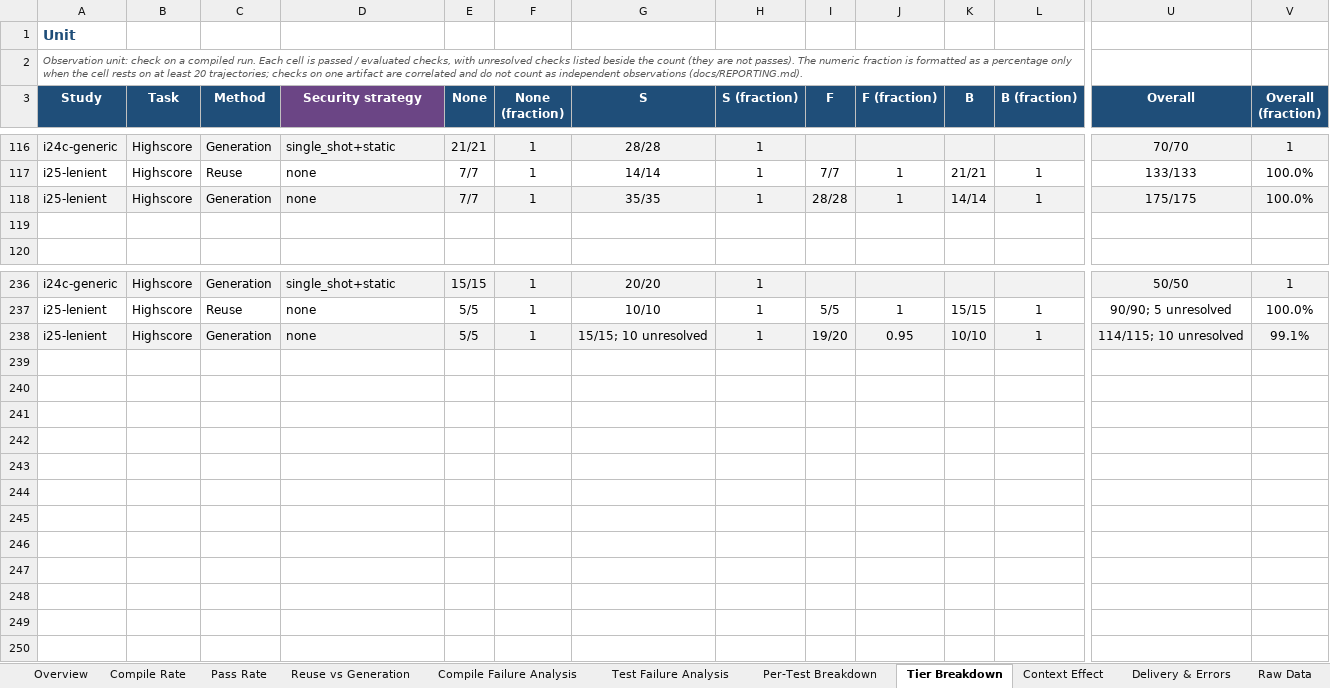
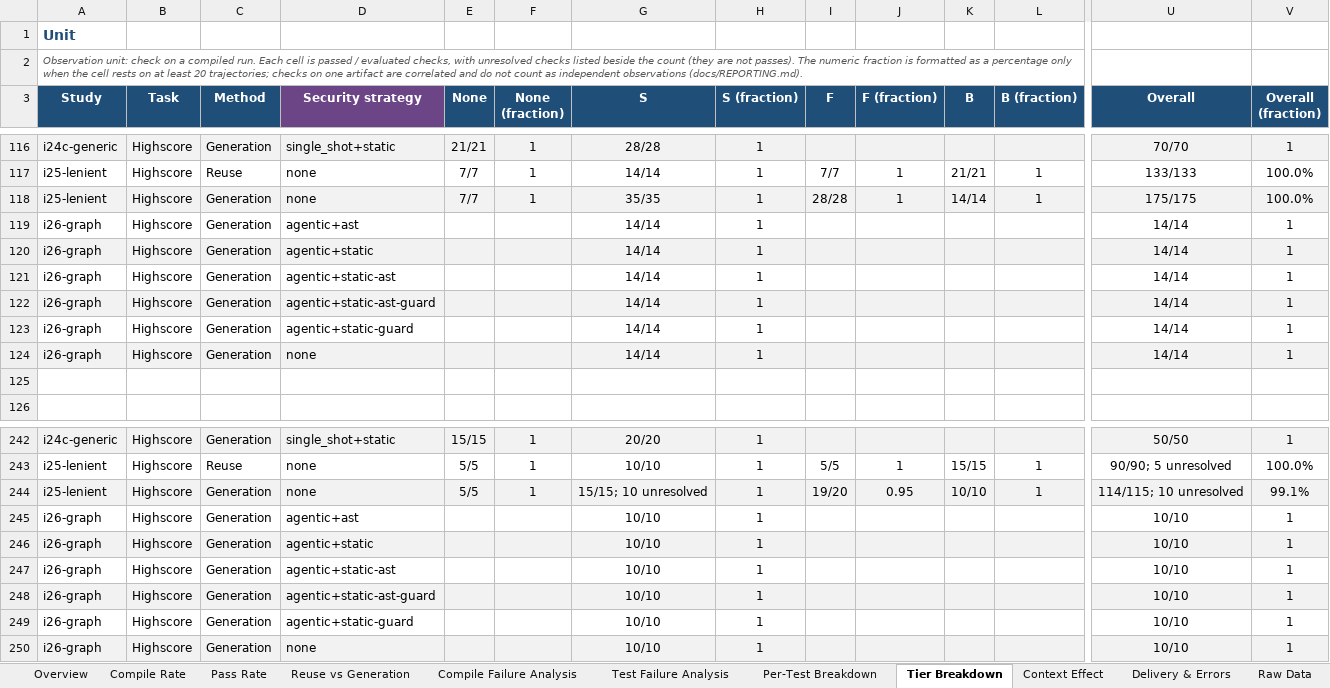
Before and after one commit to eliahilse/asteria, an Excel workbook: research/iterations/all-rounds-report.xlsx, sheet Tier Breakdown, drawn as a sheet; only a part is shown, gaps mark what is left out; values as stored, in another font and other column widths than the file's, no borders; conditional formats not drawn; rows hold the shown columns only; the diff names each change by its address in the sheet, - before the commit and + after, or states it on an @@ line.

Commit message:
merge: guard sidecar, combined kinds, AST autocontext, lenient delivery and I26 into main; I26 index row

```diff
--- a/research/iterations/all-rounds-report.xlsx (sheet Tier Breakdown)
+++ b/research/iterations/all-rounds-report.xlsx (sheet Tier Breakdown)
+row 119: i26-graph | Highscore | Generation | agentic+ast |  |  | 14/14 | 1 |  |  |  |  | 14/14 | 1
+row 120: i26-graph | Highscore | Generation | agentic+static |  |  | 14/14 | 1 |  |  |  |  | 14/14 | 1
+row 121: i26-graph | Highscore | Generation | agentic+static-ast |  |  | 14/14 | 1 |  |  |  |  | 14/14 | 1
+row 122: i26-graph | Highscore | Generation | agentic+static-ast-guard |  |  | 14/14 | 1 |  |  |  |  | 14/14 | 1
+row 123: i26-graph | Highscore | Generation | agentic+static-guard |  |  | 14/14 | 1 |  |  |  |  | 14/14 | 1
+row 124: i26-graph | Highscore | Generation | none |  |  | 14/14 | 1 |  |  |  |  | 14/14 | 1
+row 245: i26-graph | Highscore | Generation | agentic+ast |  |  | 10/10 | 1 |  |  |  |  | 10/10 | 1
+row 246: i26-graph | Highscore | Generation | agentic+static |  |  | 10/10 | 1 |  |  |  |  | 10/10 | 1
+row 247: i26-graph | Highscore | Generation | agentic+static-ast |  |  | 10/10 | 1 |  |  |  |  | 10/10 | 1
+row 248: i26-graph | Highscore | Generation | agentic+static-ast-guard |  |  | 10/10 | 1 |  |  |  |  | 10/10 | 1
+row 249: i26-graph | Highscore | Generation | agentic+static-guard |  |  | 10/10 | 1 |  |  |  |  | 10/10 | 1
+row 250: i26-graph | Highscore | Generation | none |  |  | 10/10 | 1 |  |  |  |  | 10/10 | 1
```
Also changed, not shown: sheet Security Checks, sheet Per-Test Breakdown, sheet Context Effect, sheet Issue Matrix, sheet Raw Data, sheet Overview, 6 more sheets, 2 other files.
